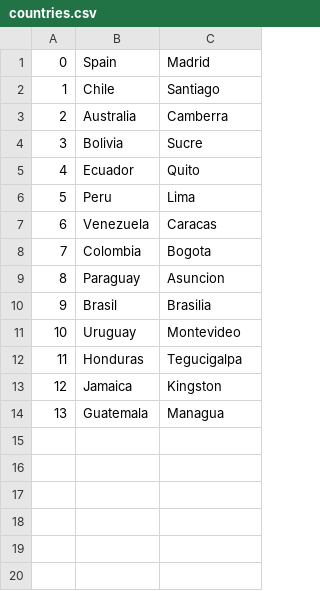
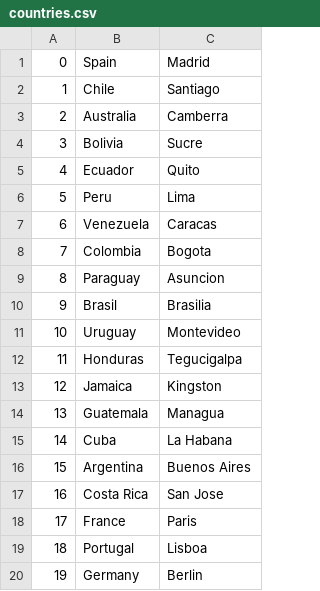
Before and after one commit to holaspyker/game, a CSV file: file/countries.csv, drawn as a sheet; the diff names each change by its address in the sheet, - before the commit and + after, or states it on an @@ line.

```diff
--- a/file/countries.csv
+++ b/file/countries.csv
+row 15: 14 | Cuba | La Habana
+row 16: 15 | Argentina | Buenos Aires
+row 17: 16 | Costa Rica | San Jose
+row 18: 17 | France | Paris
+row 19: 18 | Portugal | Lisboa
+row 20: 19 | Germany | Berlin
```
Also changed, not shown: 13 other files.
